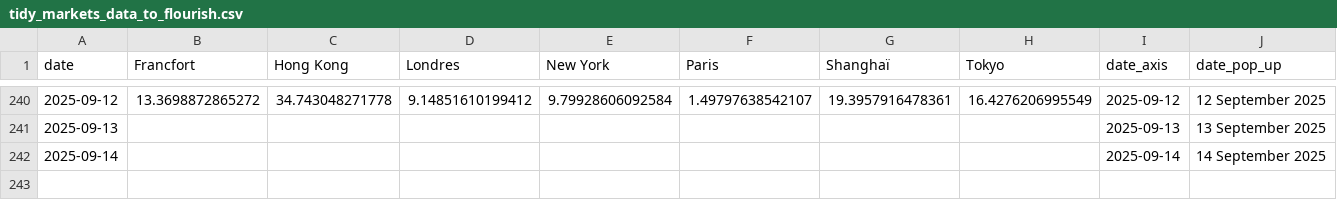
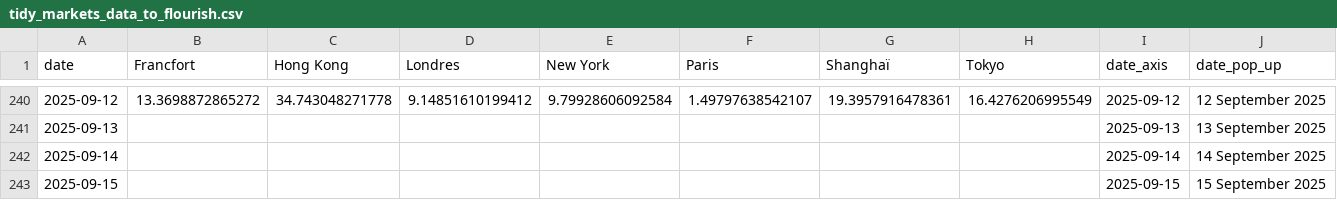
Before and after one commit to mthlht/markets-tracker, a CSV file: data/tidy_markets_data_to_flourish.csv, drawn as a sheet; only a part is shown, gaps mark what is left out; the diff names each change by its address in the sheet, - before the commit and + after, or states it on an @@ line.

```diff
--- a/data/tidy_markets_data_to_flourish.csv
+++ b/data/tidy_markets_data_to_flourish.csv
+row 243: 2025-09-15 |  |  |  |  |  |  |  | 2025-09-15 | 15 September 2025
```
